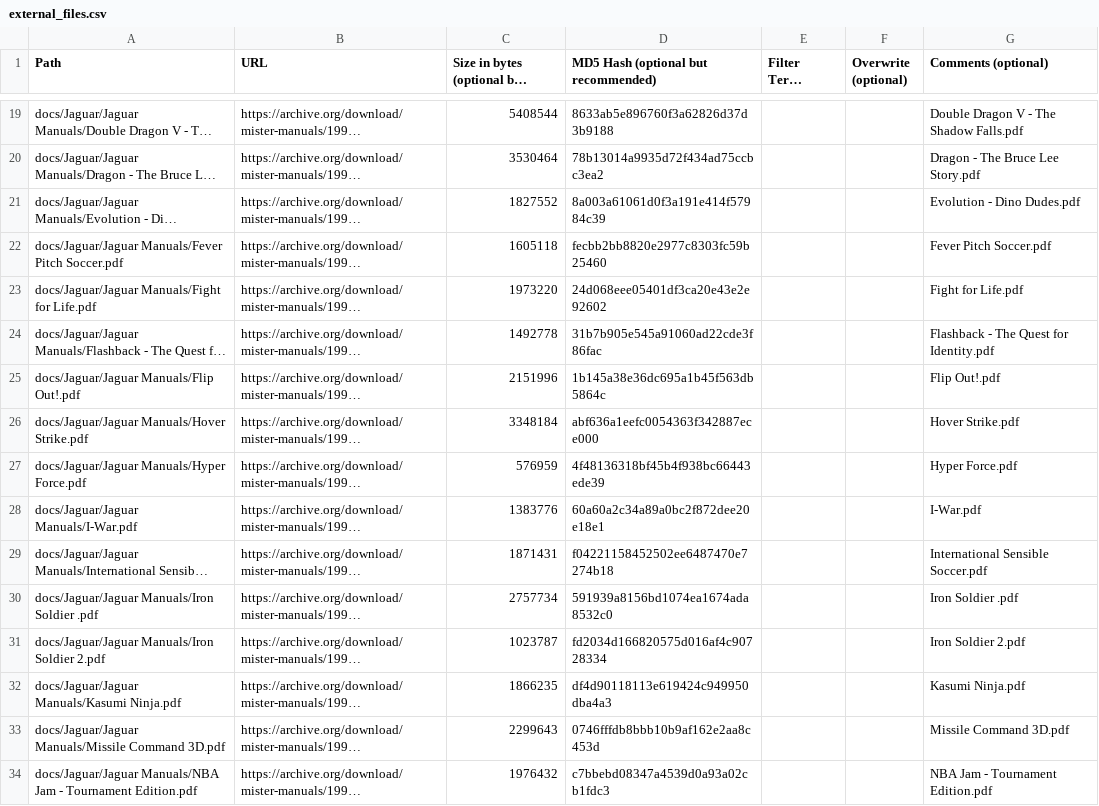
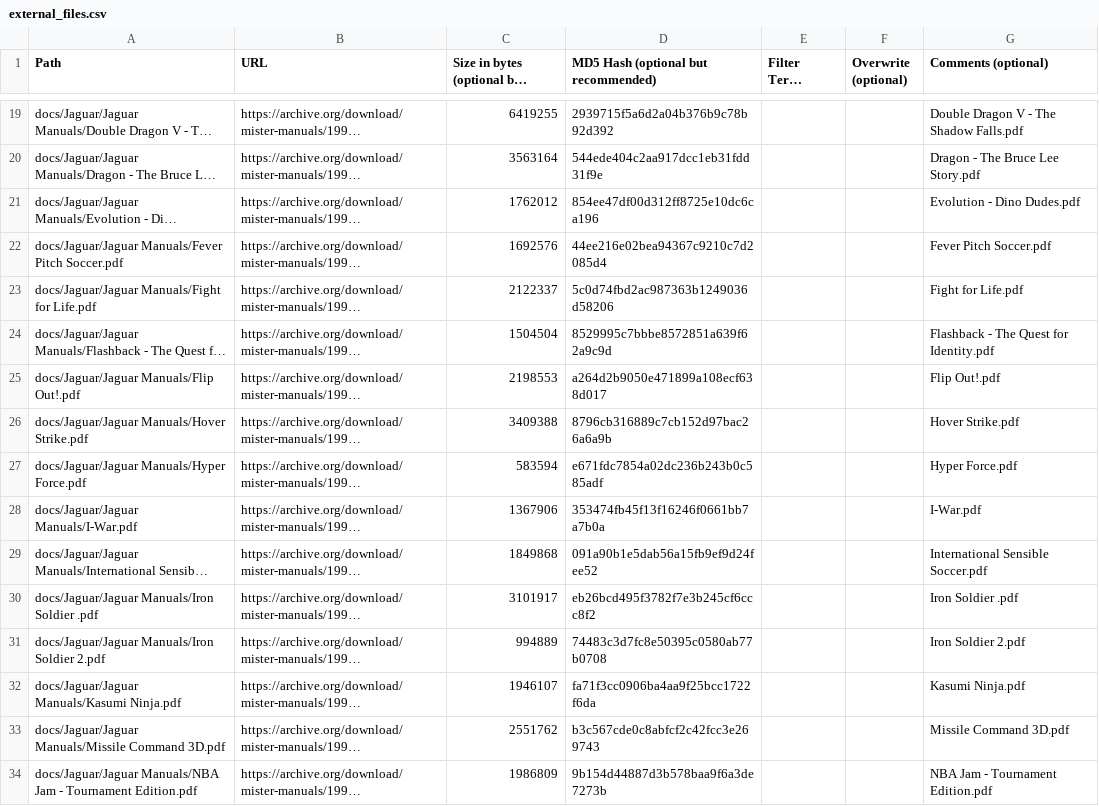
Before and after one commit to ajgowans/manualsdb-jaguar, a CSV file: external_files.csv, drawn as a sheet; only a part is shown, gaps mark what is left out; long unchanged cells end in …; the diff covers the shown part only; the diff names each change by its address in the sheet, - before the commit and + after, or states it on an @@ line.

```diff
--- a/external_files.csv
+++ b/external_files.csv
-C19: 5408544
+C19: 6419255
-D19: 8633ab5e896760f3a62826d37d3b9188
+D19: 2939715f5a6d2a04b376b9c78b92d392
-C20: 3530464
+C20: 3563164
-D20: 78b13014a9935d72f434ad75ccbc3ea2
+D20: 544ede404c2aa917dcc1eb31fdd31f9e
-C21: 1827552
+C21: 1762012
-D21: 8a003a61061d0f3a191e414f57984c39
+D21: 854ee47df00d312ff8725e10dc6ca196
-C22: 1605118
+C22: 1692576
-D22: fecbb2bb8820e2977c8303fc59b25460
+D22: 44ee216e02bea94367c9210c7d2085d4
-C23: 1973220
+C23: 2122337
-D23: 24d068eee05401df3ca20e43e2e92602
+D23: 5c0d74fbd2ac987363b1249036d58206
-C24: 1492778
+C24: 1504504
-D24: 31b7b905e545a91060ad22cde3f86fac
+D24: 8529995c7bbbe8572851a639f62a9c9d
-C25: 2151996
+C25: 2198553
-D25: 1b145a38e36dc695a1b45f563db5864c
+D25: a264d2b9050e471899a108ecf638d017
-C26: 3348184
+C26: 3409388
-D26: abf636a1eefc0054363f342887ece000
+D26: 8796cb316889c7cb152d97bac26a6a9b
-C27: 576959
+C27: 583594
-D27: 4f48136318bf45b4f938bc66443ede39
+D27: e671fdc7854a02dc236b243b0c585adf
-C28: 1383776
+C28: 1367906
-D28: 60a60a2c34a89a0bc2f872dee20e18e1
+D28: 353474fb45f13f16246f0661bb7a7b0a
-C29: 1871431
+C29: 1849868
-D29: f04221158452502ee6487470e7274b18
+D29: 091a90b1e5dab56a15fb9ef9d24fee52
-C30: 2757734
+C30: 3101917
-D30: 591939a8156bd1074ea1674ada8532c0
+D30: eb26bcd495f3782f7e3b245cf6ccc8f2
-C31: 1023787
+C31: 994889
-D31: fd2034d166820575d016af4c90728334
+D31: 74483c3d7fc8e50395c0580ab77b0708
-C32: 1866235
+C32: 1946107
-D32: df4d90118113e619424c949950dba4a3
+D32: fa71f3cc0906ba4aa9f25bcc1722f6da
-C33: 2299643
+C33: 2551762
-D33: 0746fffdb8bbb10b9af162e2aa8c453d
+D33: b3c567cde0c8abfcf2c42fcc3e269743
-C34: 1976432
+C34: 1986809
-D34: c7bbebd08347a4539d0a93a02cb1fdc3
+D34: 9b154d44887d3b578baa9f6a3de7273b
```
Also changed, not shown: 84 edited cells elsewhere in this file.
